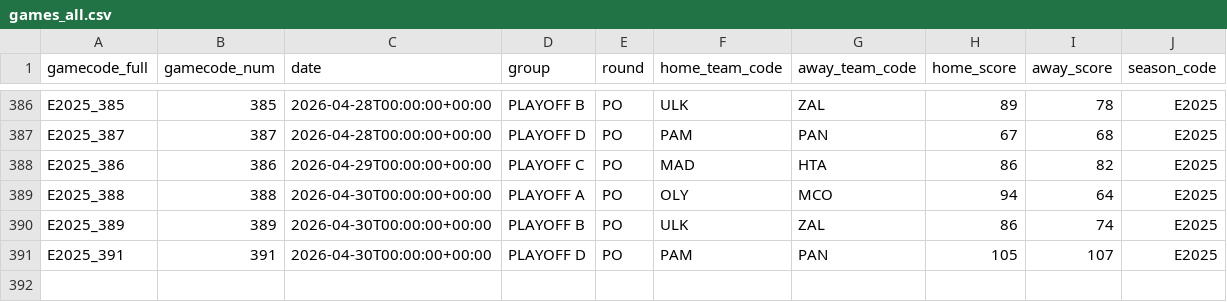
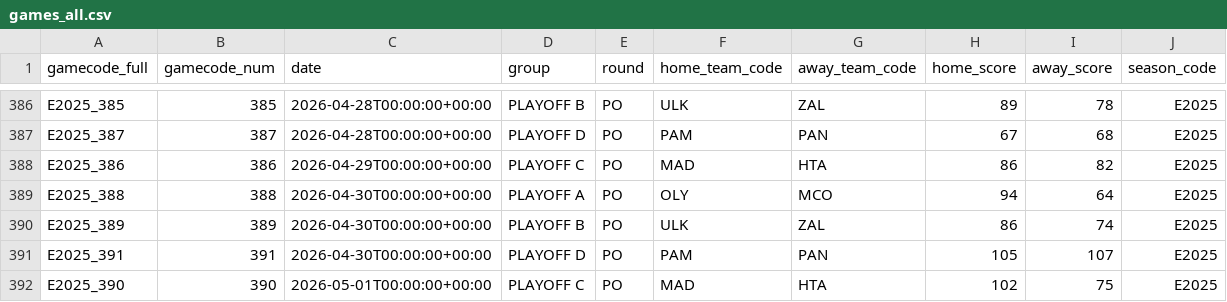
Before and after one commit to Petropov/Euroleague, a CSV file: data/curated/games_all.csv, drawn as a sheet; only a part is shown, gaps mark what is left out; the diff names each change by its address in the sheet, - before the commit and + after, or states it on an @@ line.

```diff
--- a/data/curated/games_all.csv
+++ b/data/curated/games_all.csv
+row 392: E2025_390 | 390 | 2026-05-01T00:00:00+00:00 | PLAYOFF C | PO | MAD | HTA | 102 | 75 | E2025
```
Also changed, not shown: 1 other file.
